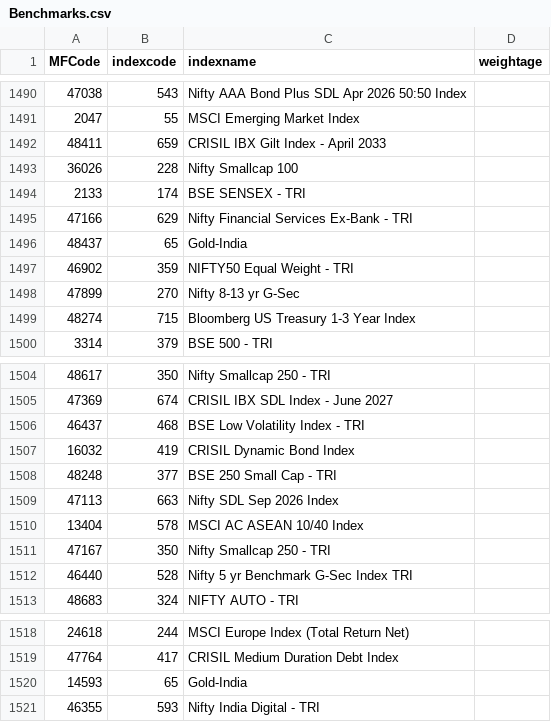
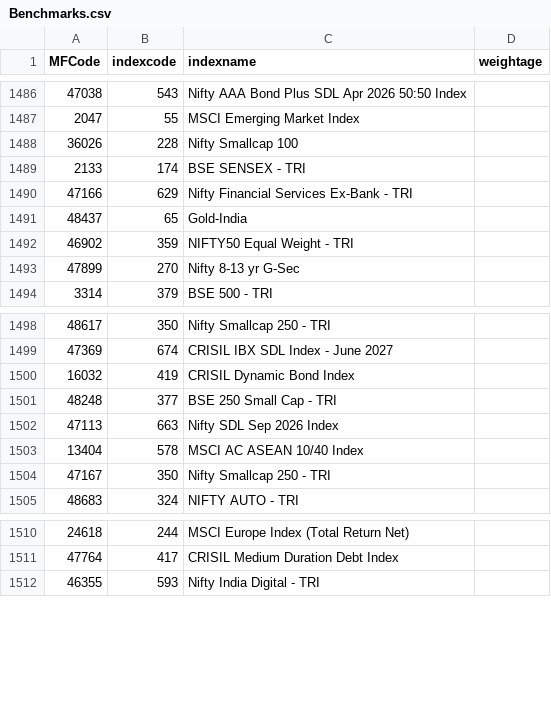
Before and after one commit to nikunjbaheti/MF_Holdinfs-gs, a CSV file: Benchmarks.csv, drawn as a sheet; only a part is shown, gaps mark what is left out; the diff covers the shown part only.

```diff
--- a/Benchmarks.csv
+++ b/Benchmarks.csv
@@ -1491,3 +1487,2 @@ MFCode,indexcode,indexname,weightage
 2047,55,MSCI Emerging Market Index,
-48411,659,CRISIL IBX Gilt Index - April 2033,
 36026,228,Nifty Smallcap 100,
@@ -1498,3 +1493,2 @@ MFCode,indexcode,indexname,weightage
 47899,270,Nifty 8-13 yr G-Sec,
-48274,715,Bloomberg US Treasury 1-3 Year Index,
 3314,379,BSE 500 - TRI,
@@ -1505,3 +1499,2 @@ MFCode,indexcode,indexname,weightage
 47369,674,CRISIL IBX SDL Index - June 2027,
-46437,468,BSE Low Volatility Index - TRI,
 16032,419,CRISIL Dynamic Bond Index,
@@ -1511,3 +1504,2 @@ MFCode,indexcode,indexname,weightage
 47167,350,Nifty Smallcap 250 - TRI,
-46440,528,Nifty 5 yr Benchmark G-Sec Index TRI,
 48683,324,NIFTY AUTO - TRI,
@@ -1519,3 +1511,2 @@ MFCode,indexcode,indexname,weightage
 47764,417,CRISIL Medium Duration Debt Index,
-14593,65,Gold-India,
 46355,593,Nifty India Digital  - TRI,
```
Also changed, not shown: 49 removed rows elsewhere in this file, 5 other files.
